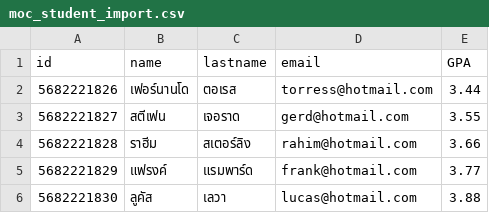
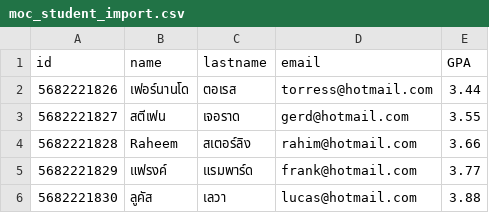
Before and after one commit to Pornjeds/elective-chula, a CSV file: moc-csv/moc_student_import.csv, drawn as a sheet.

```diff
--- a/moc-csv/moc_student_import.csv
+++ b/moc-csv/moc_student_import.csv
@@ -3,3 +3,3 @@ id,name,lastname,email,GPA
 5682221827,สตีเฟน,เจอราด,gerd@hotmail.com,3.55
-5682221828,ราฮีม,สเตอร์ลิง,rahim@hotmail.com,3.66
+5682221828,Raheem,สเตอร์ลิง,rahim@hotmail.com,3.66
 5682221829,แฟรงค์,แรมพาร์ด,frank@hotmail.com,3.77
```
Also changed, not shown: 4 other files.
